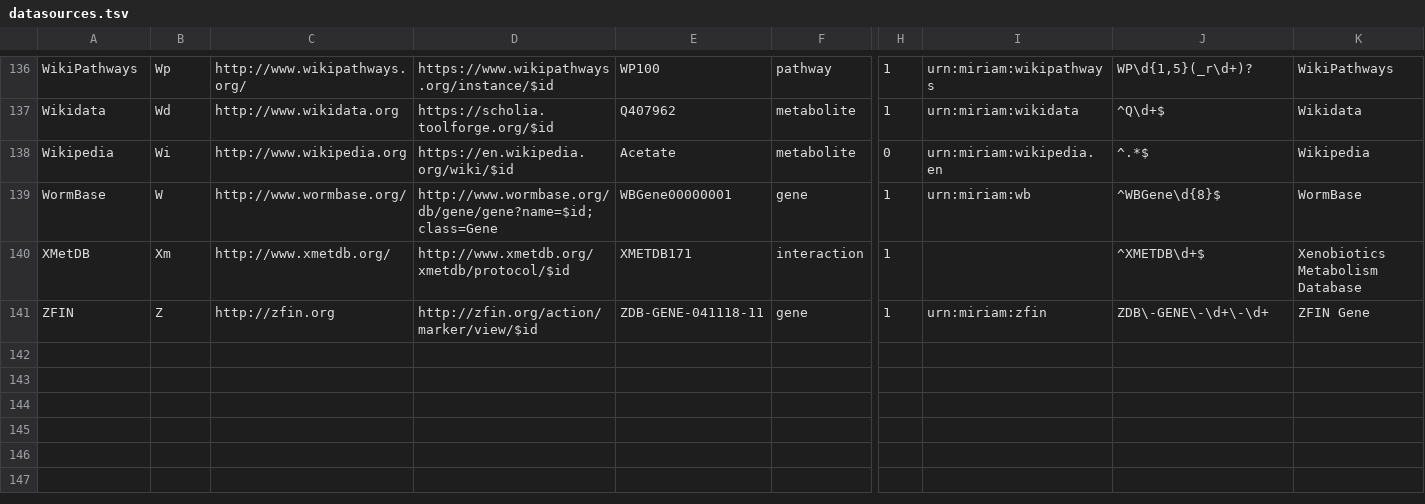
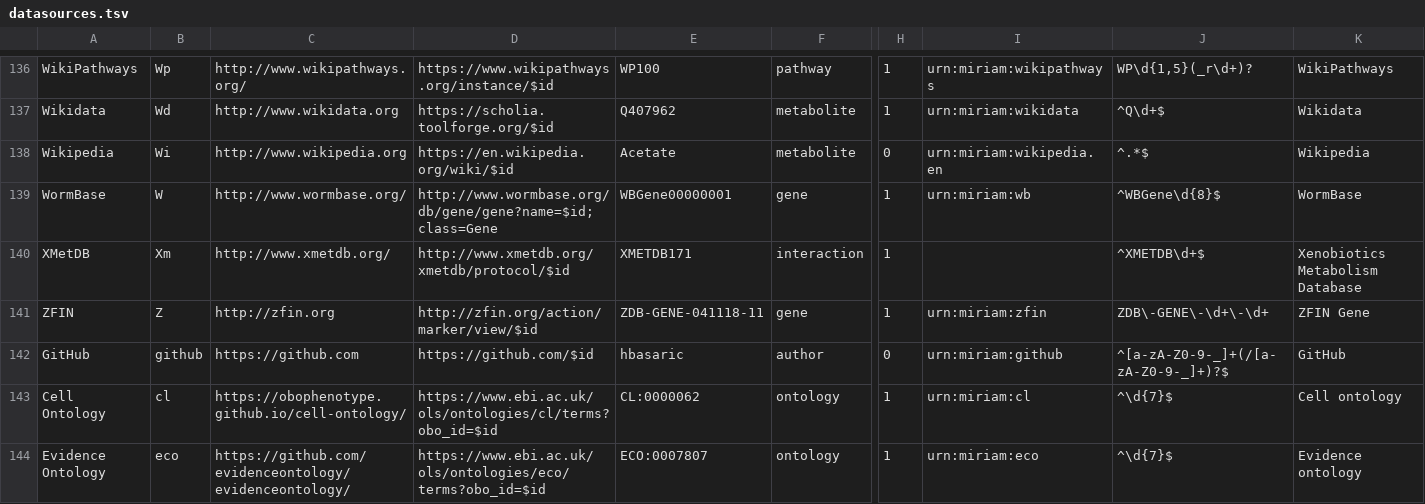
Before and after one commit to bridgedb/datasources, a TSV file: datasources.tsv, drawn as a sheet; only a part is shown, gaps mark what is left out; rows hold the shown columns only; the diff names each change by its address in the sheet, - before the commit and + after, or states it on an @@ line.

Commit message:
Update datasources.tsv
Adding three new datasources: github, cell ontology, evidence ontology

```diff
--- a/datasources.tsv
+++ b/datasources.tsv
+row 142: GitHub | github | https://github.com | https://github.com/$id | hbasaric | author | 0 | urn:miriam:github | ^[a-zA-Z0-9-_]+(/[a-zA-Z0-9-_]+)?$ | GitHub
+row 143: Cell Ontology | cl | https://obophenotype.github.io/cell-ontology/ | https://www.ebi.ac.uk/ols/ontologies/cl/terms?obo_id=$id | CL:0000062 | ontology | 1 | urn:miriam:cl | ^\d{7}$ | Cell ontology
+row 144: Evidence Ontology | eco | https://github.com/evidenceontology/evidenceontology/ | https://www.ebi.ac.uk/ols/ontologies/eco/terms?obo_id=$id | ECO:0007807 | ontology | 1 | urn:miriam:eco | ^\d{7}$ | Evidence ontology
```
